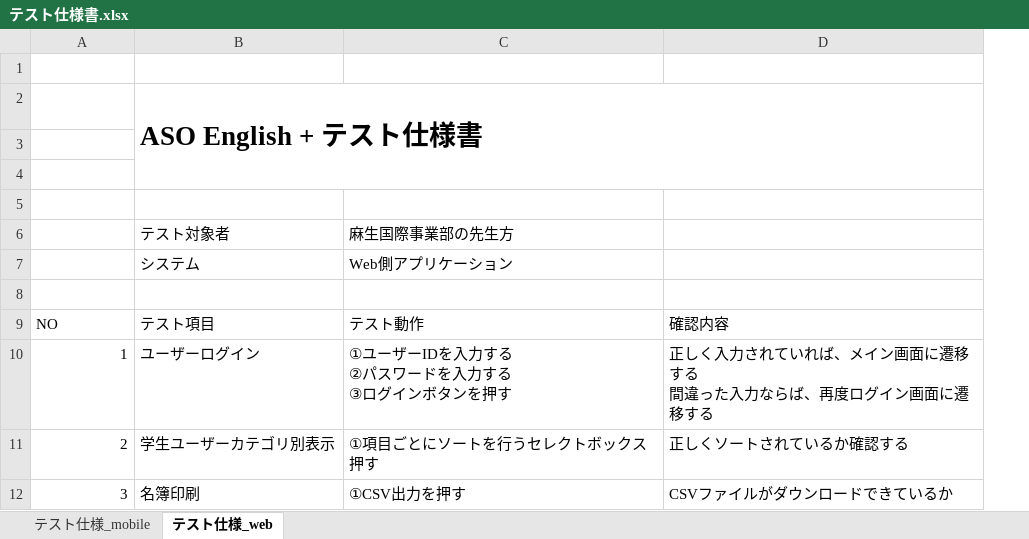
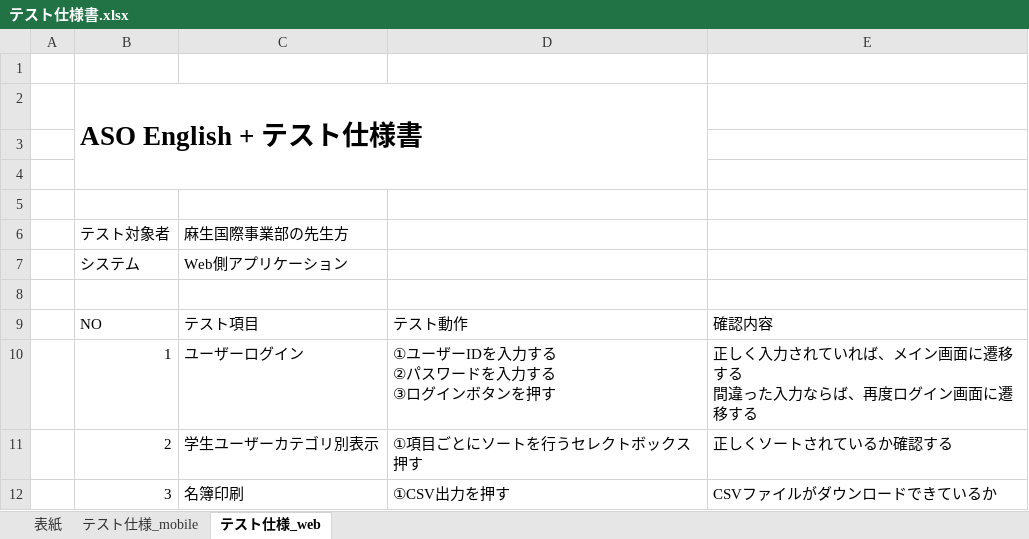
Before and after one commit to ASO1701012/project_abroad, an Excel workbook: 作成物/400_テスト/401_テスト仕様書/テスト仕様書.xlsx, sheet テスト仕様_web, drawn as a sheet; only a part is shown; values as stored, in another font and other column widths than the file's, no borders; table styles not drawn; removed rows and columns are numbered as before the commit, all else as after; the diff names each change by its address in the sheet, - before the commit and + after, or states it on an @@ line.

```diff
--- a/作成物/400_テスト/401_テスト仕様書/テスト仕様書.xlsx (sheet テスト仕様_web)
+++ b/作成物/400_テスト/401_テスト仕様書/テスト仕様書.xlsx (sheet テスト仕様_web)
+sheet tab: 表紙
+column A, empty
-row 2:  | ASO English + テスト仕様書
+row 2:  | ASO English + テスト仕様書
-row 6:  | テスト対象者 | 麻生国際事業部の先生方
-row 7:  | システム | Web側アプリケーション
+row 6:  | テスト対象者 | 麻生国際事業部の先生方
+row 7:  | システム | Web側アプリケーション
```
Also changed, not shown: sheet テスト仕様_mobile, 15 other files.
